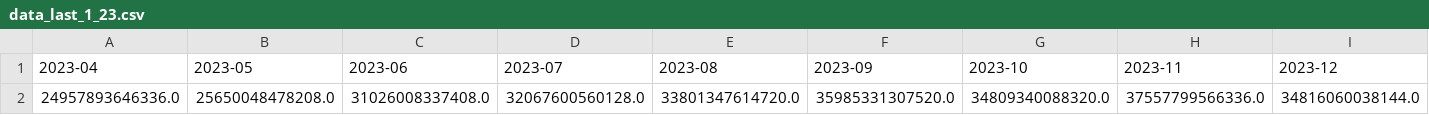
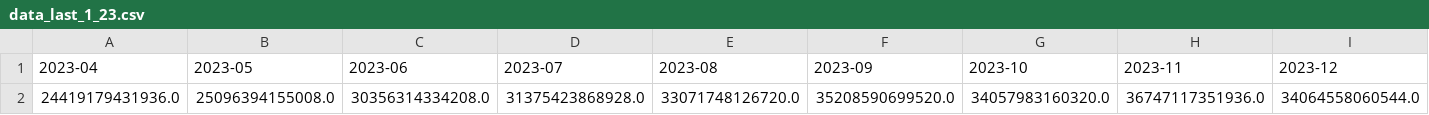
Before and after one commit to ErikaWatanabe/quantum_ver3, a CSV file: Cardinality_1/data_last_1_23.csv, drawn as a sheet; only a part is shown; removed rows and columns are numbered as before the commit, all else as after; rows hold the shown columns only; the diff names each change by its address in the sheet, - before the commit and + after, or states it on an @@ line.

```diff
--- a/Cardinality_1/data_last_1_23.csv
+++ b/Cardinality_1/data_last_1_23.csv
-row 2: 24957893646336.0 | 25650048478208.0 | 31026008337408.0 | 32067600560128.0 | 33801347614720.0 | 35985331307520.0 | 34809340088320.0 | 37557799566336.0 | 34816060038144.0
+row 2: 24419179431936.0 | 25096394155008.0 | 30356314334208.0 | 31375423868928.0 | 33071748126720.0 | 35208590699520.0 | 34057983160320.0 | 36747117351936.0 | 34064558060544.0
```
Also changed, not shown: Cardinality_1/data_first_1.csv, Cardinality_1/data_first_1_23.csv, 24 other files.
